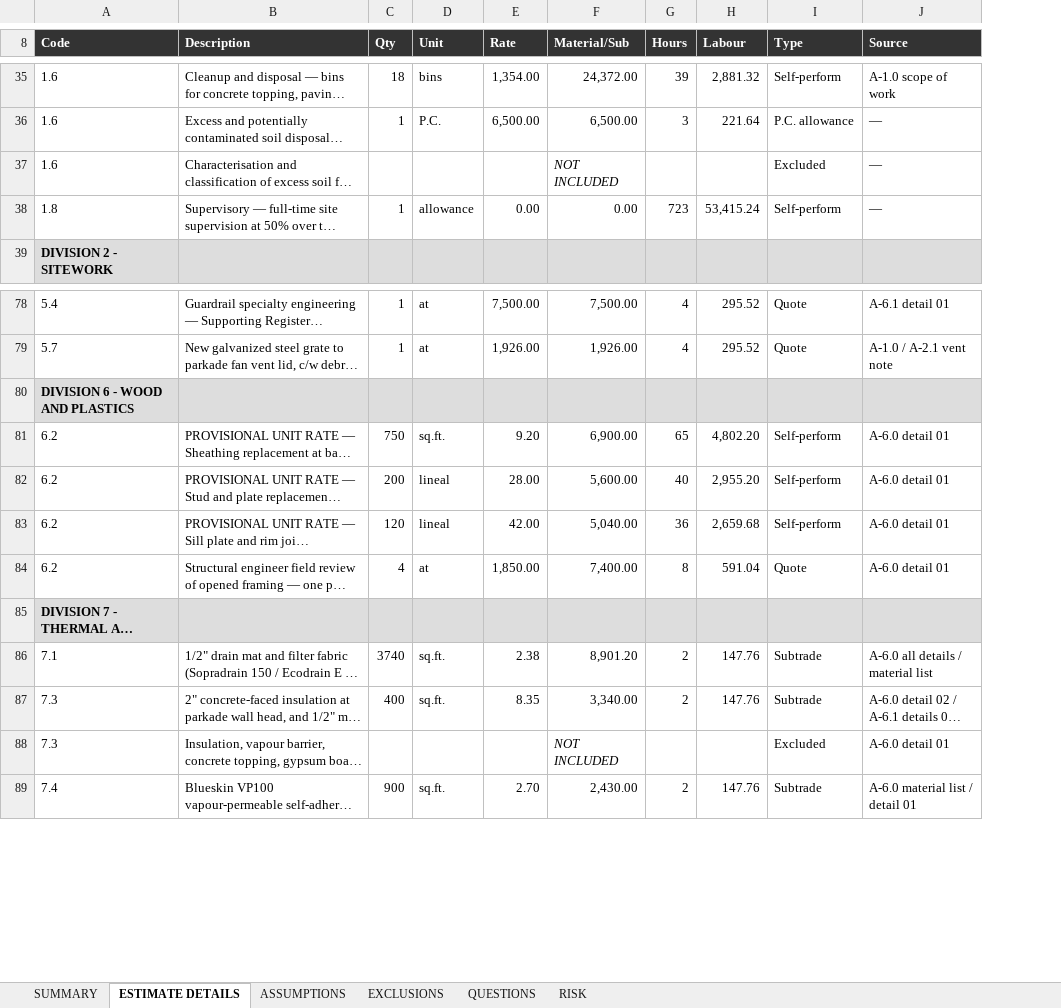
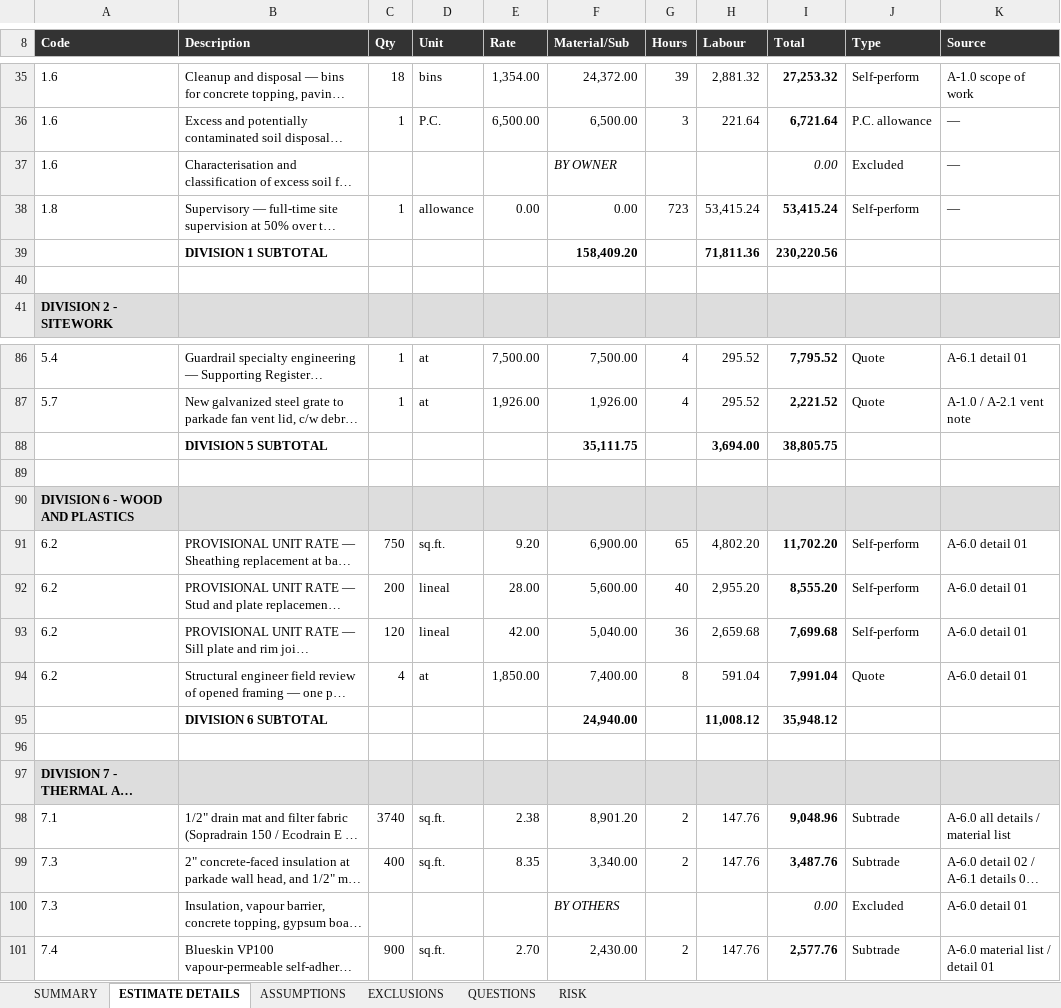
Before and after one commit to LukeC224/estimates, an Excel workbook: estimates/vas2686-parkade/estimate-rev2-internal.xlsx, sheet ESTIMATE DETAILS, drawn as a sheet; only a part is shown, gaps mark what is left out; long unchanged cells end in …; values as stored, in another font and other column widths than the file's, no borders; addresses are those after the commit; the diff covers the shown part only; the diff names each change by its address in the sheet, - before the commit and + after, or states it on an @@ line.

```diff
--- a/estimates/vas2686-parkade/estimate-rev2-internal.xlsx (sheet ESTIMATE DETAILS)
+++ b/estimates/vas2686-parkade/estimate-rev2-internal.xlsx (sheet ESTIMATE DETAILS)
+column I (Total), rows 35-38: 27,253.32 | 6,721.64 | 0.00 | 53,415.24; rows 86-87: 7,795.52 | 2,221.52; rows 91-94: 11,702.20 | 8,555.20 | 7,699.68 | 7,991.04; rows 98-101: 9,048.96 | 3,487.76 | 0.00 | 2,577.76
-F37 (Material/Sub): NOT INCLUDED
+F37 (Material/Sub): BY OWNER
+row 39:  | DIVISION 1 SUBTOTAL |  |  |  | 158,409.20 |  | 71,811.36 | 230,220.56
+row 40: (empty)
+row 88:  | DIVISION 5 SUBTOTAL |  |  |  | 35,111.75 |  | 3,694.00 | 38,805.75
+row 89: (empty)
+row 95:  | DIVISION 6 SUBTOTAL |  |  |  | 24,940.00 |  | 11,008.12 | 35,948.12
+row 96: (empty)
-F100 (Material/Sub): NOT INCLUDED
+F100 (Material/Sub): BY OTHERS
```
Also changed, not shown: 17 added rows and 9 edited cells elsewhere in this sheet, estimates/vas2686-parkade/estimate-client.xlsx, estimates/vas2686-parkade/estimate-internal.xlsx, 3 other files.
